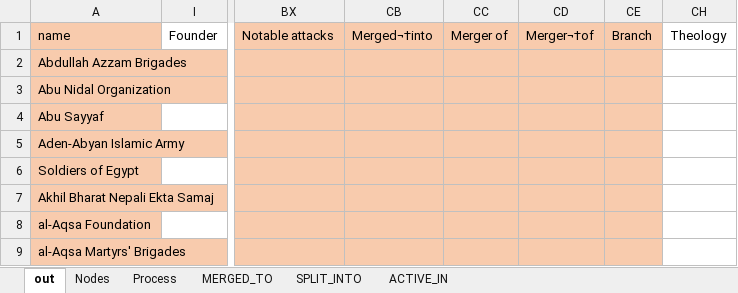
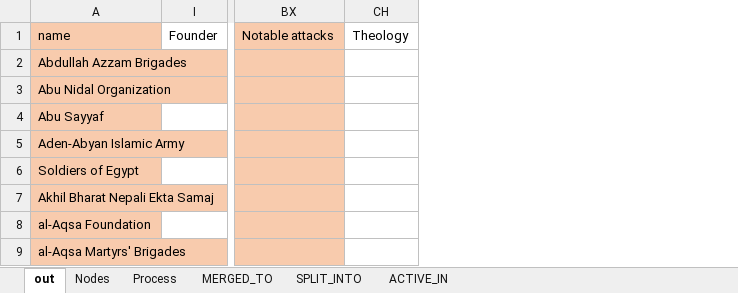
Before and after one commit to conflict-net-project/cnet-analysis, an Excel workbook: raw/out.xlsx, sheet out, drawn as a sheet; only a part is shown, gaps mark what is left out; values as stored, in another font and other column widths than the file's, no borders; the diff names each change by its address in the sheet, - before the commit and + after, or states it on an @@ line.

```diff
--- a/raw/out.xlsx (sheet out)
+++ b/raw/out.xlsx (sheet out)
@@ column CB hidden, row 1: Merged¬†into @@
@@ column CC hidden, row 1: Merger of @@
@@ column CD hidden, row 1: Merger¬†of @@
@@ column CE hidden, row 1: Branch @@
```
Also changed, not shown: 1 other file.
